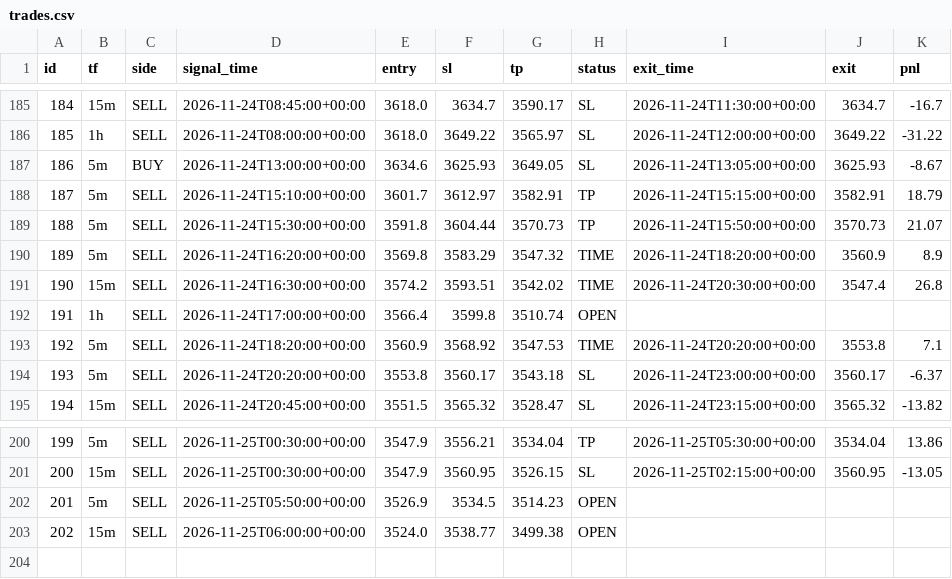
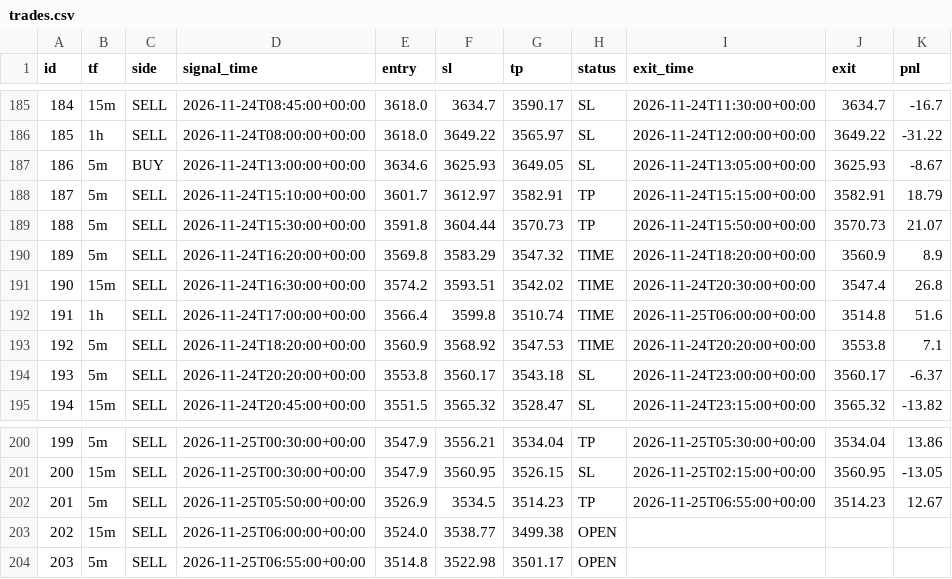
Before and after one commit to wasmehari-lang/-, a CSV file: trades.csv, drawn as a sheet; only a part is shown, gaps mark what is left out.

Commit message:
update trades

```diff
--- a/trades.csv
+++ b/trades.csv
@@ -191,3 +191,3 @@ id,tf,side,signal_time,entry,sl,tp,status,exit_time,exit,pnl
 190,15m,SELL,2026-11-24T16:30:00+00:00,3574.2,3593.51,3542.02,TIME,2026-11-24T20:30:00+00:00,3547.4,26.8
-191,1h,SELL,2026-11-24T17:00:00+00:00,3566.4,3599.8,3510.74,OPEN,,,
+191,1h,SELL,2026-11-24T17:00:00+00:00,3566.4,3599.8,3510.74,TIME,2026-11-25T06:00:00+00:00,3514.8,51.6
 192,5m,SELL,2026-11-24T18:20:00+00:00,3560.9,3568.92,3547.53,TIME,2026-11-24T20:20:00+00:00,3553.8,7.1
@@ -201,3 +201,4 @@ id,tf,side,signal_time,entry,sl,tp,status,exit_time,exit,pnl
 200,15m,SELL,2026-11-25T00:30:00+00:00,3547.9,3560.95,3526.15,SL,2026-11-25T02:15:00+00:00,3560.95,-13.05
-201,5m,SELL,2026-11-25T05:50:00+00:00,3526.9,3534.5,3514.23,OPEN,,,
+201,5m,SELL,2026-11-25T05:50:00+00:00,3526.9,3534.5,3514.23,TP,2026-11-25T06:55:00+00:00,3514.23,12.67
 202,15m,SELL,2026-11-25T06:00:00+00:00,3524.0,3538.77,3499.38,OPEN,,,
+203,5m,SELL,2026-11-25T06:55:00+00:00,3514.8,3522.98,3501.17,OPEN,,,
```
